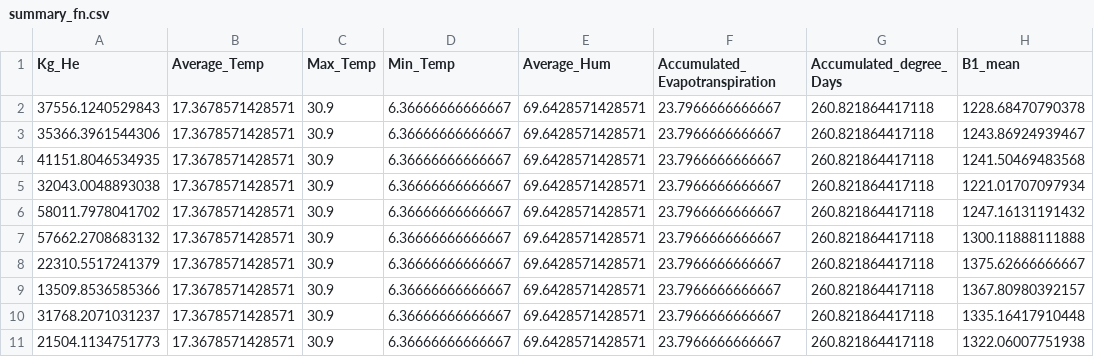
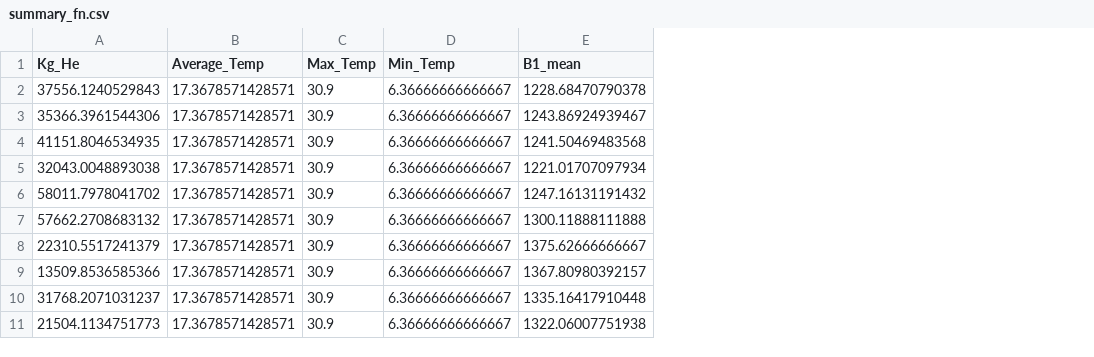
Before and after one commit to diegoalarc/Innovation_laboratory_EAGLE, a CSV file: Original_data/summary_fn.csv, drawn as a sheet; only a part is shown; the diff names each change by its address in the sheet, - before the commit and + after, or states it on an @@ line.

```diff
--- a/Original_data/summary_fn.csv
+++ b/Original_data/summary_fn.csv
-column E (Average_Hum), rows 2-11: all 69.6428571428571
-column F (Accumulated_Evapotranspiration), rows 2-11: all 23.7966666666667
-column G (Accumulated_degree_Days), rows 2-11: all 260.821864417118
```
Also changed, not shown: 1 other file.
